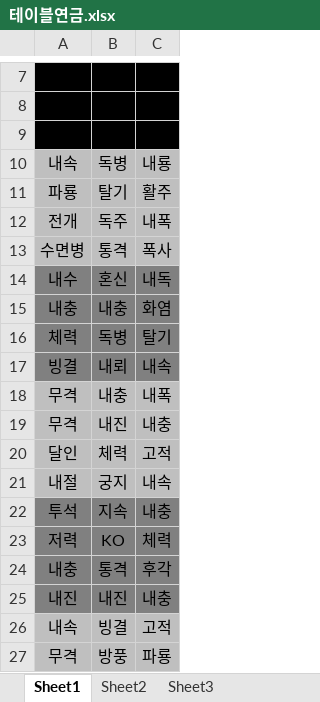
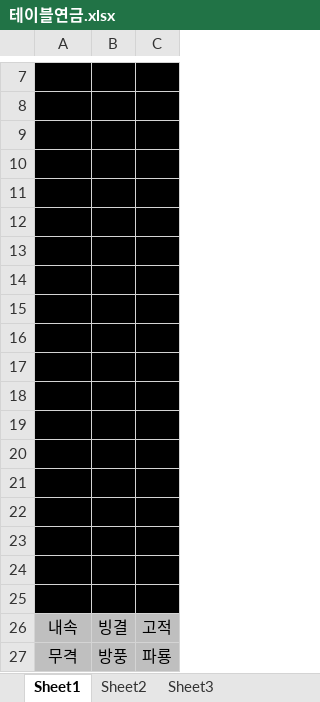
Before and after one commit to BubbleChip/MonsterHunterSaveFile, an Excel workbook: 테이블연금.xlsx, sheet Sheet1, drawn as a sheet; only a part is shown, gaps mark what is left out; values as stored, in another font and other column widths than the file's, no borders; the diff names each change by its address in the sheet, - before the commit and + after, or states it on an @@ line.

```diff
--- a/테이블연금.xlsx (sheet Sheet1)
+++ b/테이블연금.xlsx (sheet Sheet1)
-A10:C13 fill: #BFBFBF
+A10:C13 fill: #000000
-A14:C17 fill: #808080
+A14:C17 fill: #000000
-A18:C21 fill: #BFBFBF
+A18:C21 fill: #000000
-A22:C25 fill: #808080
+A22:C25 fill: #000000
```
Also changed, not shown: 1 other file.
